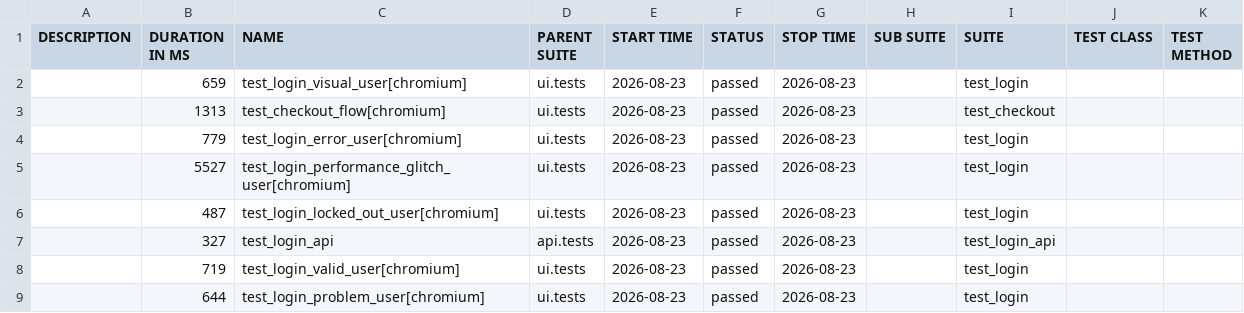
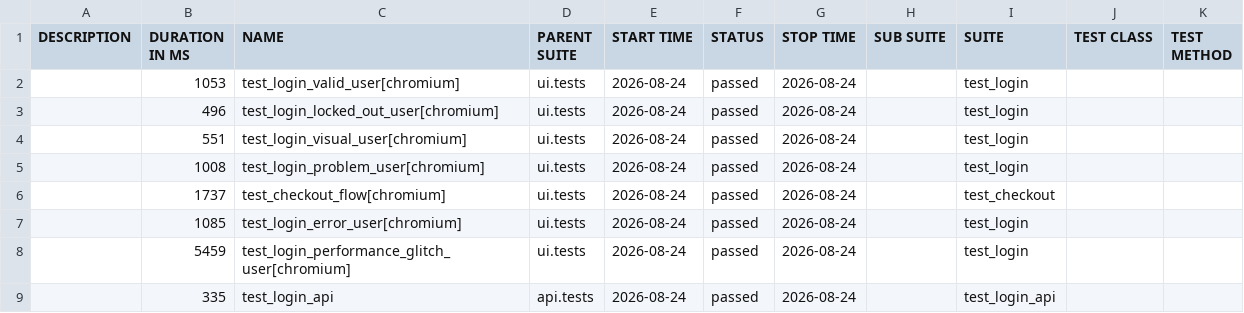
Before and after one commit to bichvt233/fv-automation-framework, a CSV file: data/suites.csv, drawn as a sheet.

```diff
--- a/data/suites.csv
+++ b/data/suites.csv
@@ -1,9 +1,9 @@
 "DESCRIPTION","DURATION IN MS","NAME","PARENT SUITE","START TIME","STATUS","STOP TIME","SUB SUITE","SUITE","TEST CLASS","TEST METHOD"
-"","659","test_login_visual_user[chromium]","ui.tests","2026-08-23","passed","2026-08-23","","test_login","",""
-"","1313","test_checkout_flow[chromium]","ui.tests","2026-08-23","passed","2026-08-23","","test_checkout","",""
-"","779","test_login_error_user[chromium]","ui.tests","2026-08-23","passed","2026-08-23","","test_login","",""
-"","5527","test_login_performance_glitch_user[chromium]","ui.tests","2026-08-23","passed","2026-08-23","","test_login","",""
-"","487","test_login_locked_out_user[chromium]","ui.tests","2026-08-23","passed","2026-08-23","","test_login","",""
-"","327","test_login_api","api.tests","2026-08-23","passed","2026-08-23","","test_login_api","",""
-"","719","test_login_valid_user[chromium]","ui.tests","2026-08-23","passed","2026-08-23","","test_login","",""
-"","644","test_login_problem_user[chromium]","ui.tests","2026-08-23","passed","2026-08-23","","test_login","",""
+"","1053","test_login_valid_user[chromium]","ui.tests","2026-08-24","passed","2026-08-24","","test_login","",""
+"","496","test_login_locked_out_user[chromium]","ui.tests","2026-08-24","passed","2026-08-24","","test_login","",""
+"","551","test_login_visual_user[chromium]","ui.tests","2026-08-24","passed","2026-08-24","","test_login","",""
+"","1008","test_login_problem_user[chromium]","ui.tests","2026-08-24","passed","2026-08-24","","test_login","",""
+"","1737","test_checkout_flow[chromium]","ui.tests","2026-08-24","passed","2026-08-24","","test_checkout","",""
+"","1085","test_login_error_user[chromium]","ui.tests","2026-08-24","passed","2026-08-24","","test_login","",""
+"","5459","test_login_performance_glitch_user[chromium]","ui.tests","2026-08-24","passed","2026-08-24","","test_login","",""
+"","335","test_login_api","api.tests","2026-08-24","passed","2026-08-24","","test_login_api","",""
```
Also changed, not shown: 30 other files.
